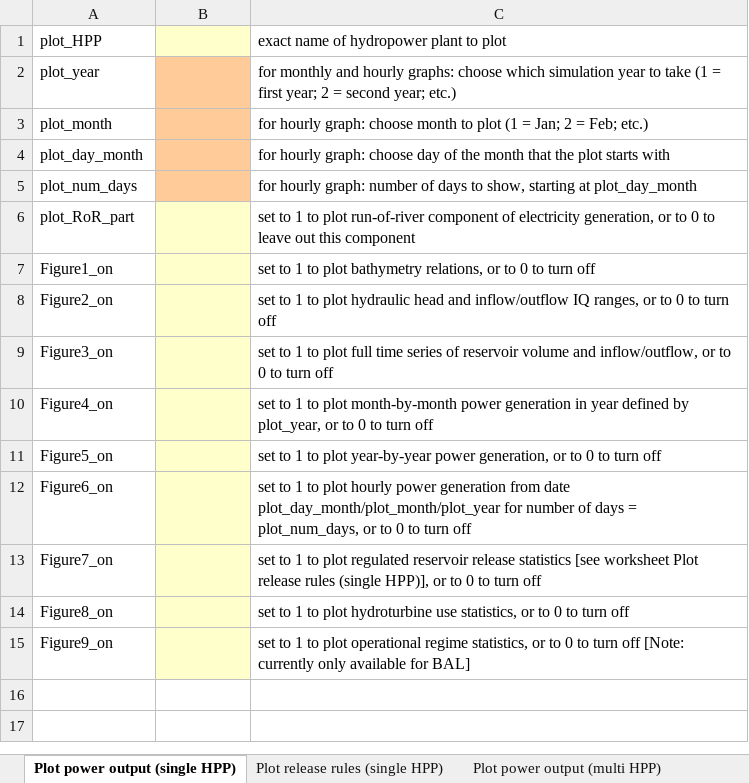
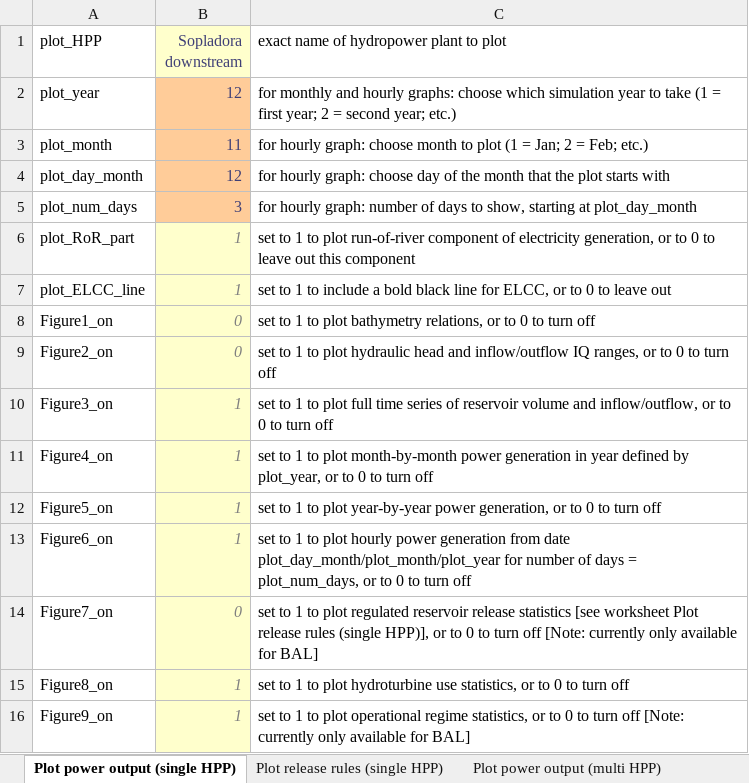
Before and after one commit to VUB-HYDR/REVUB, an Excel workbook: 2_REVUB_control_files/plotting_settings.xlsx, sheet Plot power output (single HPP), drawn as a sheet; values as stored, in another font and other column widths than the file's, no borders; addresses are those after the commit; the diff names each change by its address in the sheet, - before the commit and + after, or states it on an @@ line.

Commit message:
Improved and completed cascade calculation, now allowing coupled simulation of up- and downstream plants of flexibility-providing HPPs. (Note: manual and training dataset not yet updated to this latest development.)

```diff
--- a/2_REVUB_control_files/plotting_settings.xlsx (sheet Plot power output (single HPP))
+++ b/2_REVUB_control_files/plotting_settings.xlsx (sheet Plot power output (single HPP))
-B1: (empty)
+B1: Sopladora downstream
-B2 (Sopladora downstream): (empty)
+B2 (Sopladora downstream): 12
-B3 (Sopladora downstream): (empty)
+B3 (Sopladora downstream): 11
-B4 (Sopladora downstream): (empty)
+B4 (Sopladora downstream): 12
-B5 (Sopladora downstream): (empty)
+B5 (Sopladora downstream): 3
-B6 (Sopladora downstream): (empty)
+B6 (Sopladora downstream): 1
+row 7: plot_ELCC_line | 1 | set to 1 to include a bold black line for ELCC, or to 0 to leave out
-B8:B9 (Sopladora downstream): (empty)
+B8:B9 (Sopladora downstream): 0
-B10:B13 (Sopladora downstream): (empty)
+B10:B13 (Sopladora downstream): 1
-B14 (Sopladora downstream): (empty)
+B14 (Sopladora downstream): 0
-C14: …turn off
+C14: …turn off [Note: currently only available for BAL]
-B15:B16 (Sopladora downstream): (empty)
+B15:B16 (Sopladora downstream): 1
```
Also changed, not shown: sheet Plot power output (multi HPP), sheet Plot release rules (single HPP), 2_REVUB_control_files/parameters_simulation.xlsx, 4 other files.
